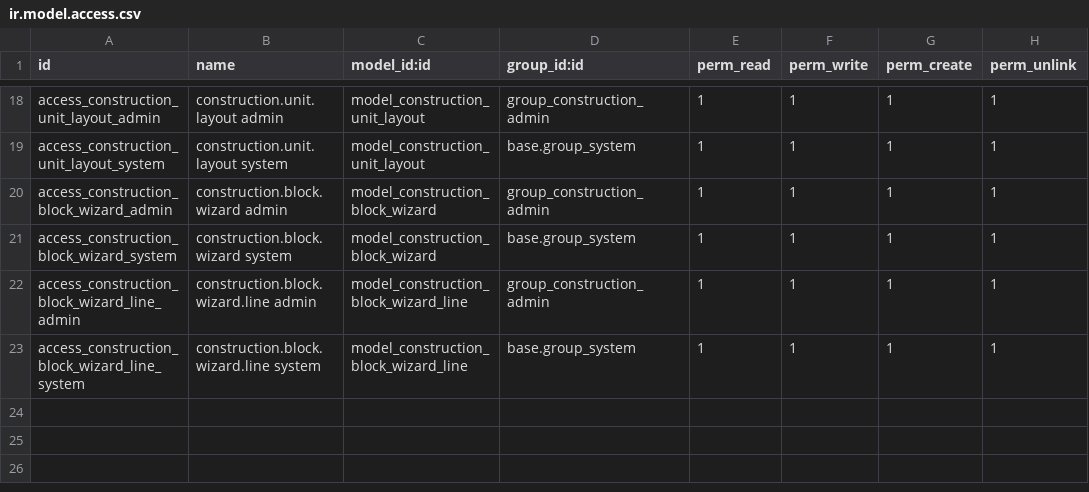
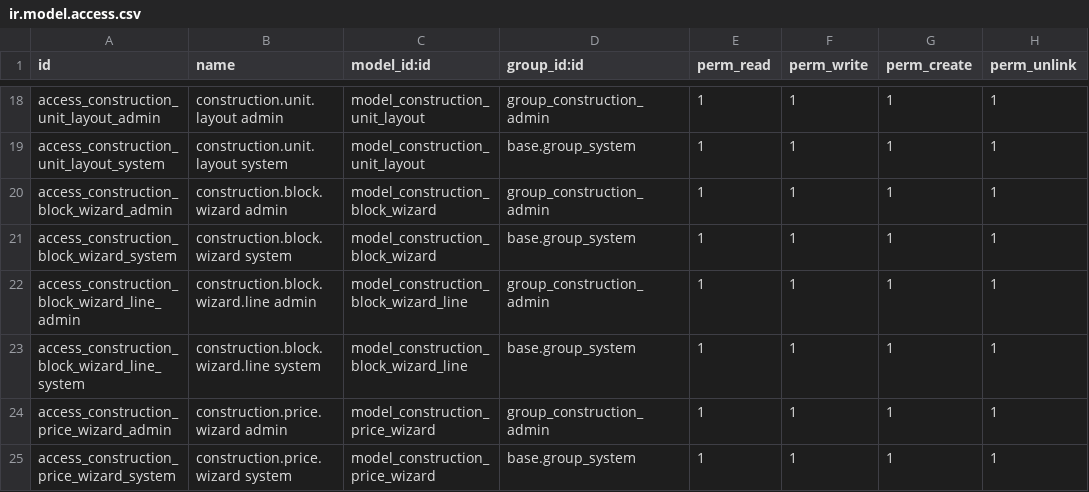
Before and after one commit to ShOtabekov/ConstructionERP, a CSV file: custom_addons/construction_core/security/ir.model.access.csv, drawn as a sheet; only a part is shown, gaps mark what is left out.

```diff
--- a/custom_addons/construction_core/security/ir.model.access.csv
+++ b/custom_addons/construction_core/security/ir.model.access.csv
@@ -23 +23,3 @@ access_construction_block_wizard_line_admin,construction.block.wizard.line admin
 access_construction_block_wizard_line_system,construction.block.wizard.line system,model_construction_block_wizard_line,base.group_system,1,1,1,1
+access_construction_price_wizard_admin,construction.price.wizard admin,model_construction_price_wizard,group_construction_admin,1,1,1,1
+access_construction_price_wizard_system,construction.price.wizard system,model_construction_price_wizard,base.group_system,1,1,1,1
```
Also changed, not shown: custom_addons/construction_finance/security/ir.model.access.csv, 12 other files.
